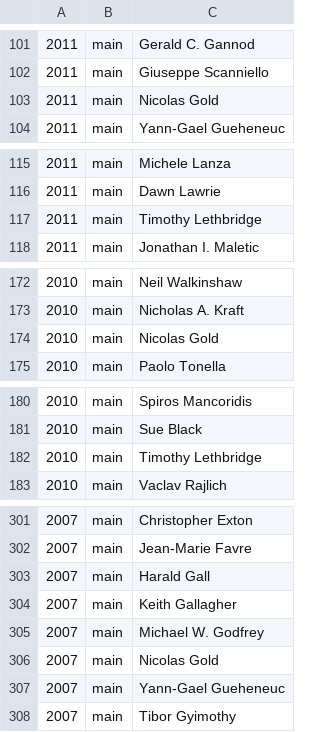
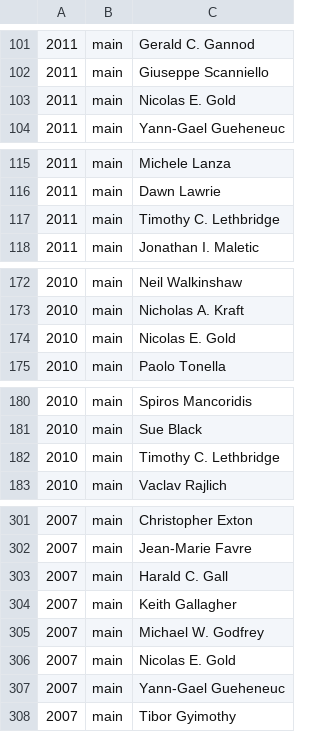
Before and after one commit to tue-mdse/conferenceMetrics, a CSV file: data/normalised-pc/icpc.csv, drawn as a sheet; only a part is shown, gaps mark what is left out; the diff covers the shown part only.

```diff
--- a/data/normalised-pc/icpc.csv
+++ b/data/normalised-pc/icpc.csv
@@ -102,3 +102,3 @@
 2011;main;Giuseppe Scanniello
-2011;main;Nicolas Gold
+2011;main;Nicolas E. Gold
 2011;main;Yann-Gael Gueheneuc
@@ -116,3 +116,3 @@
 2011;main;Dawn Lawrie
-2011;main;Timothy Lethbridge
+2011;main;Timothy C. Lethbridge
 2011;main;Jonathan I. Maletic
@@ -173,3 +173,3 @@
 2010;main;Nicholas A. Kraft
-2010;main;Nicolas Gold
+2010;main;Nicolas E. Gold
 2010;main;Paolo Tonella
@@ -181,3 +181,3 @@
 2010;main;Sue Black
-2010;main;Timothy Lethbridge
+2010;main;Timothy C. Lethbridge
 2010;main;Vaclav Rajlich
@@ -302,6 +302,6 @@
 2007;main;Jean-Marie Favre
-2007;main;Harald Gall
+2007;main;Harald C. Gall
 2007;main;Keith Gallagher
 2007;main;Michael W. Godfrey
-2007;main;Nicolas Gold
+2007;main;Nicolas E. Gold
 2007;main;Yann-Gael Gueheneuc
```
Also changed, not shown: 14 edited cells elsewhere in this file, data/normalised-papers/ase.csv, data/normalised-papers/csmr.csv, 19 other files.
